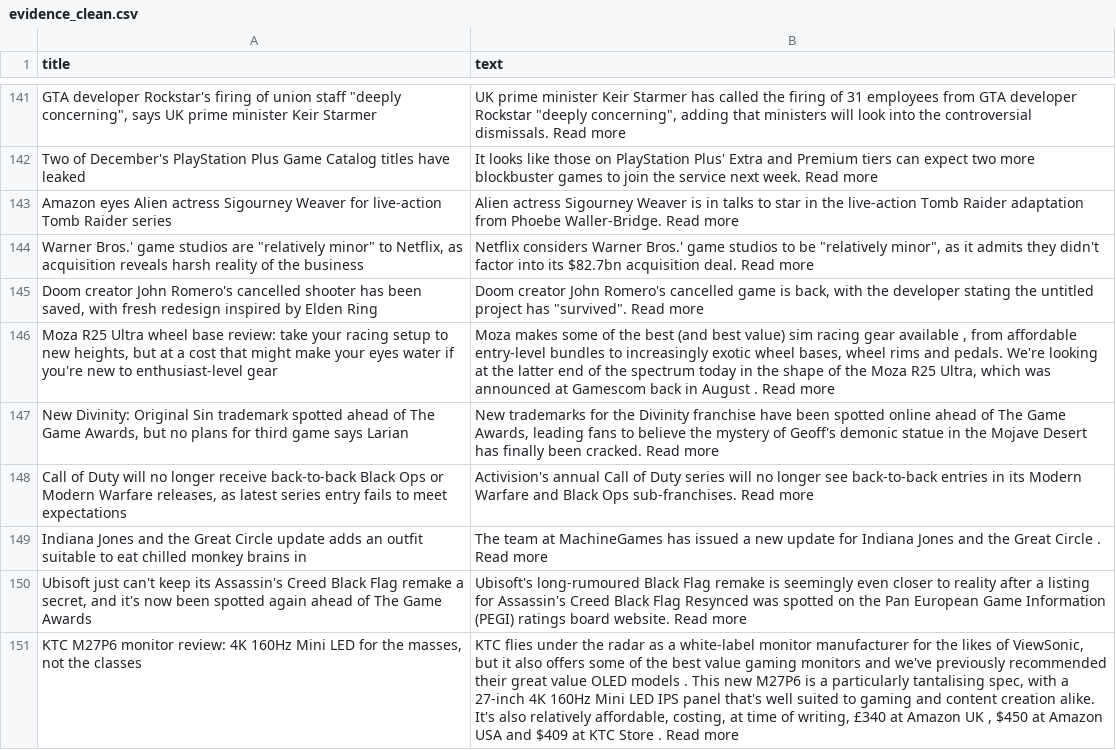
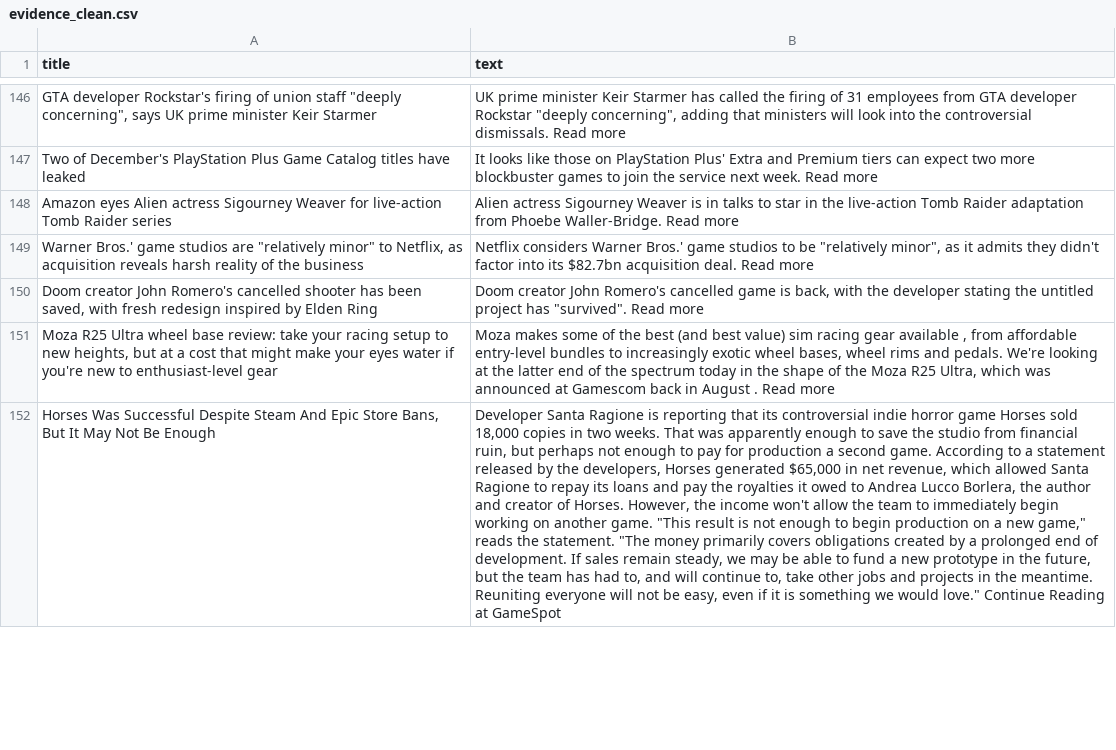
Before and after one commit to ROHIT05-ENG/gaming-news-project, a CSV file: data/evidence/evidence_clean.csv, drawn as a sheet; only a part is shown, gaps mark what is left out; removed rows and columns are numbered as before the commit, all else as after; the diff covers the shown part only; the diff names each change by its address in the sheet, - before the commit and + after, or states it on an @@ line.

```diff
--- a/data/evidence/evidence_clean.csv
+++ b/data/evidence/evidence_clean.csv
-row 147: New Divinity: Original Sin trademark spotted ahead of The Game Awards, but no plans for third game says Larian | New trademarks for the Divinity franchise have been spotted online ahead of The Game Awards, leading fans to believe the mystery of Geoff's demonic statue in the Mojave Desert has finally been cracked. Read more
-row 148: Call of Duty will no longer receive back-to-back Black Ops or Modern Warfare releases, as latest series entry fails to meet expectations | Activision's annual Call of Duty series will no longer see back-to-back entries in its Modern Warfare and Black Ops sub-franchises. Read more
-row 149: Indiana Jones and the Great Circle update adds an outfit suitable to eat chilled monkey brains in | The team at MachineGames has issued a new update for Indiana Jones and the Great Circle . Read more
-row 150: Ubisoft just can't keep its Assassin's Creed Black Flag remake a secret, and it's now been spotted again ahead of The Game Awards | Ubisoft's long-rumoured Black Flag remake is seemingly even closer to reality after a listing for Assassin's Creed Black Flag Resynced was spotted on the Pan European Game Information (PEGI) ratings board website. Read more
-row 151: KTC M27P6 monitor review: 4K 160Hz Mini LED for the masses, not the classes | KTC flies under the radar as a white-label monitor manufacturer for the likes of ViewSonic, but it also offers some of the best value gaming monitors and we've previously recommended their great value OLED models . This new M27P6 is a particularly tantalising spec, with a 27-inch 4K 160Hz Mini LED IPS panel that's well suited to gaming and content creation alike. It's also relatively affordable, costing, at time of writing, £340 at Amazon UK , $450 at Amazon USA and $409 at KTC Store . Read more
+row 152: Horses Was Successful Despite Steam And Epic Store Bans, But It May Not Be Enough | Developer Santa Ragione is reporting that its controversial indie horror game Horses sold 18,000 copies in two weeks. That was apparently enough to save the studio from financial ruin, but perhaps not enough to pay for production a second game. According to a statement released by the developers, Horses generated $65,000 in net revenue, which allowed Santa Ragione to repay its loans and pay the royalties it owed to Andrea Lucco Borlera, the author and creator of Horses. However, the income won't allow the team to immediately begin working on another game. "This result is not enough to begin production on a new game," reads the statement. "The money primarily covers obligations created by a prolonged end of development. If sales remain steady, we may be able to fund a new prototype in the future, but the team has had to, and will continue to, take other jobs and projects in the meantime. Reuniting everyone will not be easy, even if it is something we would love." Continue Reading at GameSpot
```
Also changed, not shown: 48 added rows and 44 removed rows elsewhere in this file, 1 other file.
